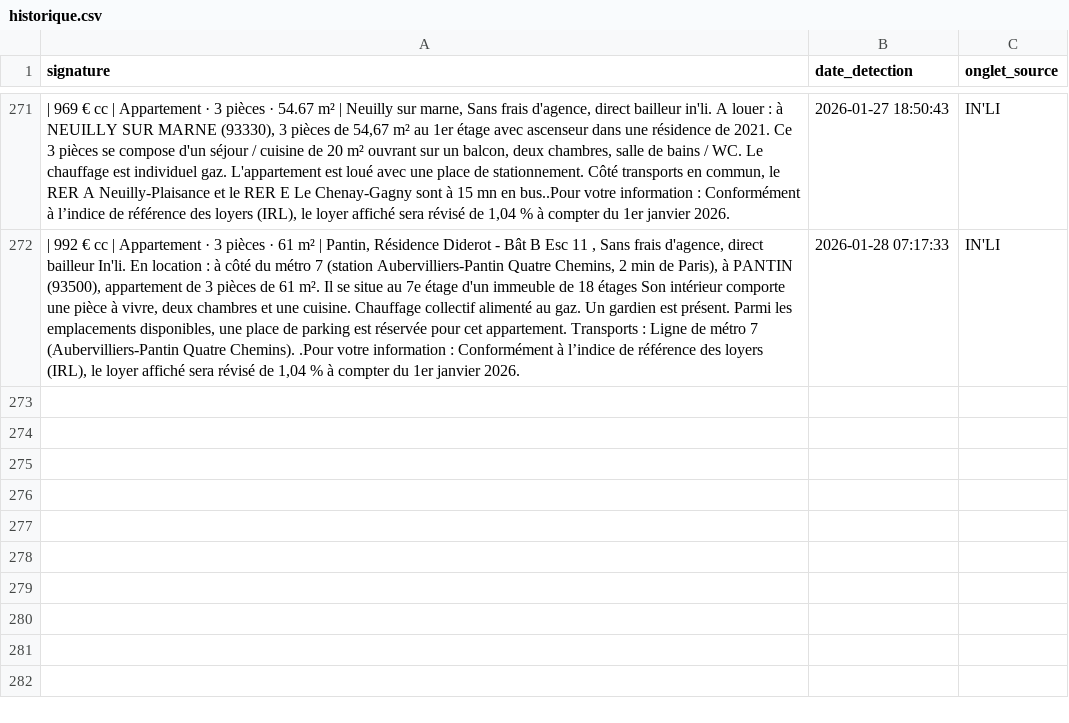
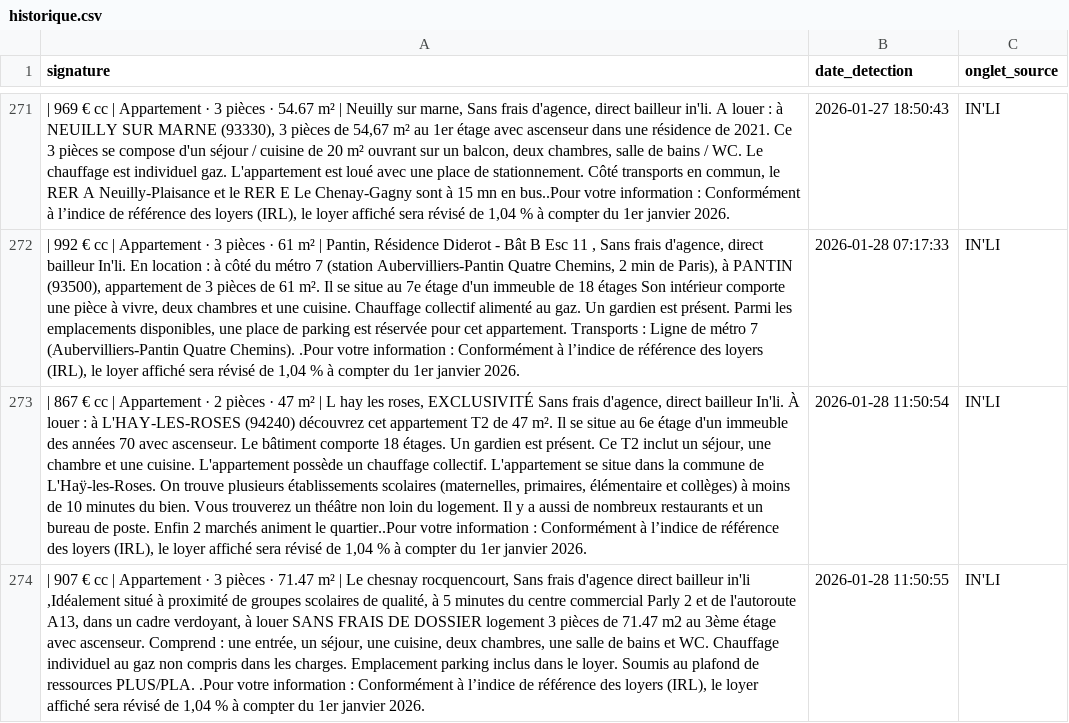
Before and after one commit to Yagalo2004/alin-bot, a CSV file: historique.csv, drawn as a sheet; only a part is shown, gaps mark what is left out; the diff names each change by its address in the sheet, - before the commit and + after, or states it on an @@ line.

Commit message:
Mise à jour des offres vues

```diff
--- a/historique.csv
+++ b/historique.csv
+row 273: | 867 € cc | Appartement · 2 pièces · 47 m² | L hay les roses, EXCLUSIVITÉ Sans frais d'agence, direct bailleur In'li. À louer : à L'HAY-LES-ROSES (94240) découvrez cet appartement T2 de 47 m². Il se situe au 6e étage d'un immeuble des années 70 avec ascenseur. Le bâtiment comporte 18 étages. Un gardien est présent. Ce T2 inclut un séjour, une chambre et une cuisine. L'appartement possède un chauffage collectif. L'appartement se situe dans la commune de L'Haÿ-les-Roses. On trouve plusieurs établissements scolaires (maternelles, primaires, élémentaire et collèges) à moins de 10 minutes du bien. Vous trouverez un théâtre non loin du logement. Il y a aussi de nombreux restaurants et un bureau de poste. Enfin 2 marchés animent le quartier..Pour votre information : Conformément à l’indice de référence des loyers (IRL), le loyer affiché sera révisé de 1,04 % à compter du 1er janvier 2026. | 2026-01-28 11:50:54 | IN'LI
+row 274: | 907 € cc | Appartement · 3 pièces · 71.47 m² | Le chesnay rocquencourt, Sans frais d'agence direct bailleur in'li ,Idéalement situé à proximité de groupes scolaires de qualité, à 5 minutes du centre commercial Parly 2 et de l'autoroute A13, dans un cadre verdoyant, à louer SANS FRAIS DE DOSSIER logement 3 pièces de 71.47 m2 au 3ème étage avec ascenseur. Comprend : une entrée, un séjour, une cuisine, deux chambres, une salle de bains et WC. Chauffage individuel au gaz non compris dans les charges. Emplacement parking inclus dans le loyer. Soumis au plafond de ressources PLUS/PLA. .Pour votre information : Conformément à l’indice de référence des loyers (IRL), le loyer affiché sera révisé de 1,04 % à compter du 1er janvier 2026. | 2026-01-28 11:50:55 | IN'LI
```
